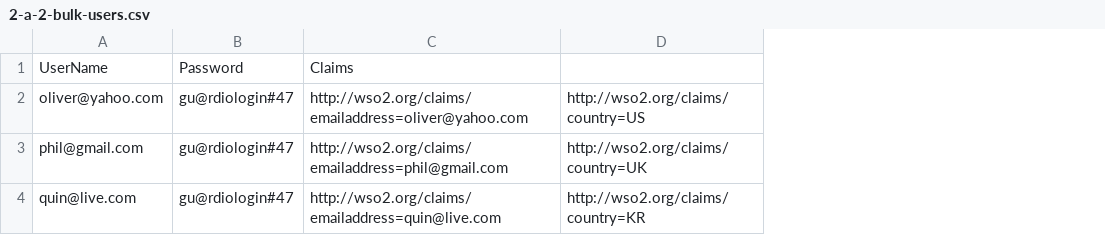
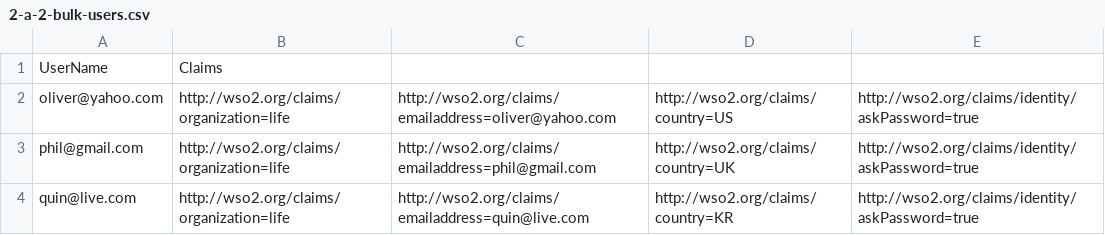
Before and after one commit to fcw-demo/demo-resources, a CSV file: 2/a/2-a-2-bulk-users.csv, drawn as a sheet; removed rows and columns are numbered as before the commit, all else as after; the diff names each change by its address in the sheet, - before the commit and + after, or states it on an @@ line.

Commit message:
Add ask password claim for bulk import users

```diff
--- a/2/a/2-a-2-bulk-users.csv
+++ b/2/a/2-a-2-bulk-users.csv
-column B, rows 1-4: Password | gu@rdiologin#47 | gu@rdiologin#47 | gu@rdiologin#47
+column B, rows 1-4: Claims | http://wso2.org/claims/organization=life | http://wso2.org/claims/organization=life | http://wso2.org/claims/organization=life
+column E, rows 2-4: all http://wso2.org/claims/identity/askPassword=true
-C1: Claims
+C1: (empty)
```
